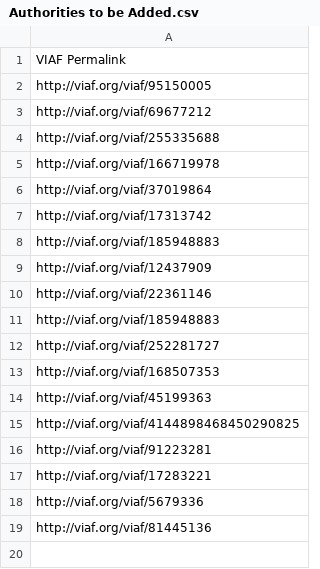
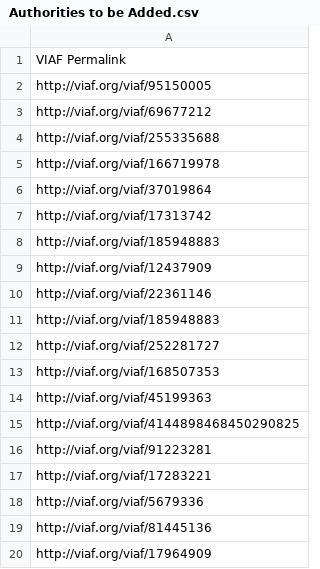
Before and after one commit to DigitalLatin/teubner, a CSV file: Authorities to be Added.csv, drawn as a sheet; the diff names each change by its address in the sheet, - before the commit and + after, or states it on an @@ line.

```diff
--- a/Authorities to be Added.csv
+++ b/Authorities to be Added.csv
+row 20: http://viaf.org/viaf/17964909
```
Also changed, not shown: Teubners-Hathi.csv, export_dll_works_for_students.csv.
